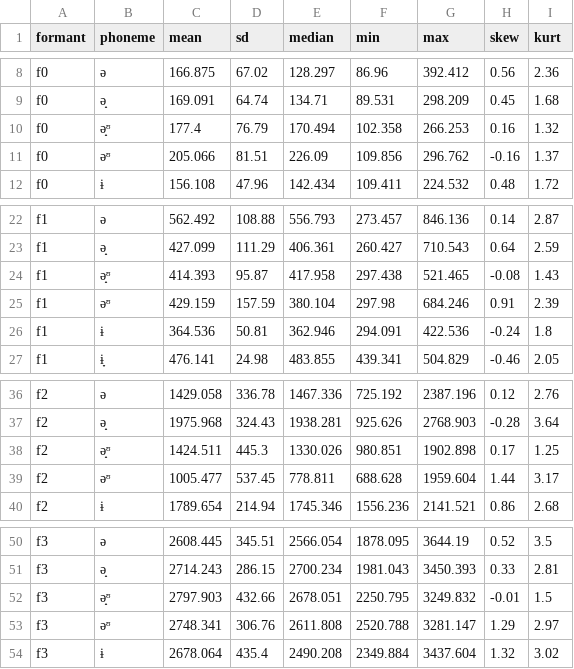
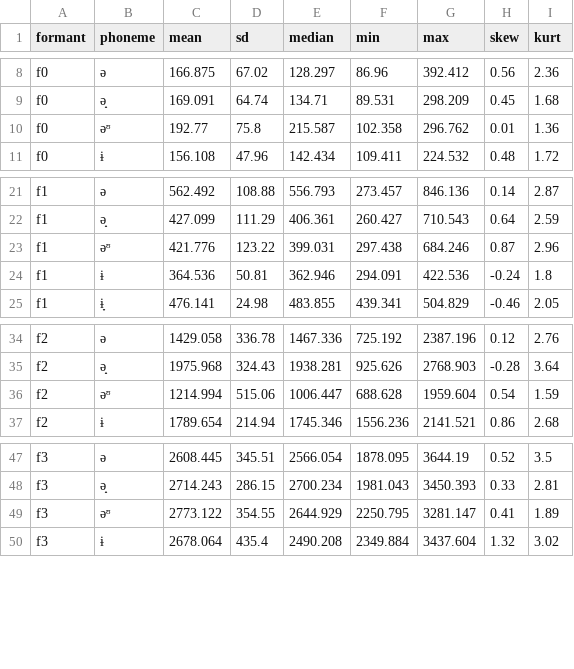
Before and after one commit to angelgardt/accent-reduction-app, a CSV file: research/analysis/results/formants_desc.csv, drawn as a sheet; only a part is shown, gaps mark what is left out; removed rows and columns are numbered as before the commit, all else as after; the diff names each change by its address in the sheet, - before the commit and + after, or states it on an @@ line.

```diff
--- a/research/analysis/results/formants_desc.csv
+++ b/research/analysis/results/formants_desc.csv
-row 10: f0 | ə̝ᶷ | 177.4 | 76.79 | 170.494 | 102.358 | 266.253 | 0.16 | 1.32
-row 11: f0 | əᶷ | 205.066 | 81.51 | 226.09 | 109.856 | 296.762 | -0.16 | 1.37
+row 10: f0 | əᶷ | 192.77 | 75.8 | 215.587 | 102.358 | 296.762 | 0.01 | 1.36
-row 24: f1 | ə̝ᶷ | 414.393 | 95.87 | 417.958 | 297.438 | 521.465 | -0.08 | 1.43
-row 25: f1 | əᶷ | 429.159 | 157.59 | 380.104 | 297.98 | 684.246 | 0.91 | 2.39
+row 23: f1 | əᶷ | 421.776 | 123.22 | 399.031 | 297.438 | 684.246 | 0.87 | 2.96
-row 38: f2 | ə̝ᶷ | 1424.511 | 445.3 | 1330.026 | 980.851 | 1902.898 | 0.17 | 1.25
-row 39: f2 | əᶷ | 1005.477 | 537.45 | 778.811 | 688.628 | 1959.604 | 1.44 | 3.17
+row 36: f2 | əᶷ | 1214.994 | 515.06 | 1006.447 | 688.628 | 1959.604 | 0.54 | 1.59
-row 52: f3 | ə̝ᶷ | 2797.903 | 432.66 | 2678.051 | 2250.795 | 3249.832 | -0.01 | 1.5
-row 53: f3 | əᶷ | 2748.341 | 306.76 | 2611.808 | 2520.788 | 3281.147 | 1.29 | 2.97
+row 49: f3 | əᶷ | 2773.122 | 354.55 | 2644.929 | 2250.795 | 3281.147 | 0.41 | 1.89
```
Also changed, not shown: research/analysis/results/duration_position_desc.csv, research/analysis/results/first_formant.csv, 19 other files.
